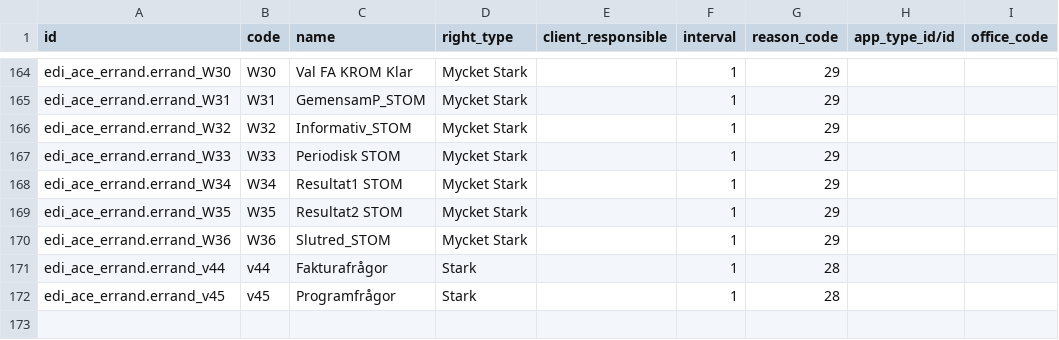
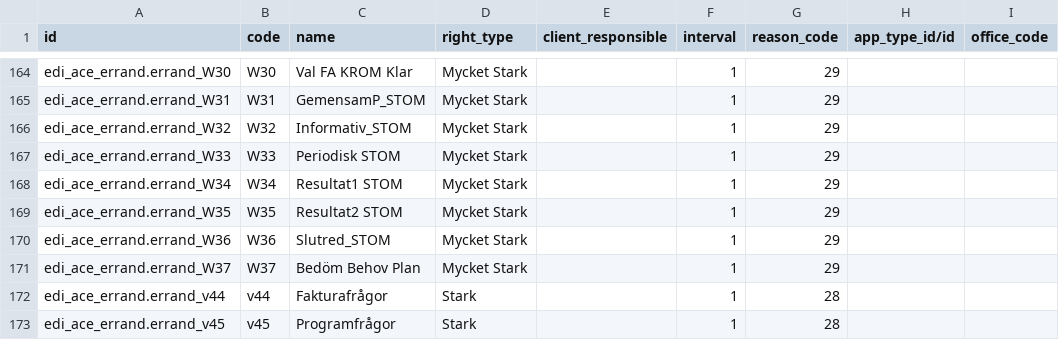
Before and after one commit to vertelab/odoo-edi, a CSV file: edi_af_appointment/data/edi.ace_errand.csv, drawn as a sheet; only a part is shown, gaps mark what is left out; the diff names each change by its address in the sheet, - before the commit and + after, or states it on an @@ line.

Commit message:
edi_af_appointment Dev-12.0: added ACE errand by order of MW

```diff
--- a/edi_af_appointment/data/edi.ace_errand.csv
+++ b/edi_af_appointment/data/edi.ace_errand.csv
+row 171: edi_ace_errand.errand_W37 | W37 | Bedöm Behov Plan | Mycket Stark |  | 1 | 29
```
